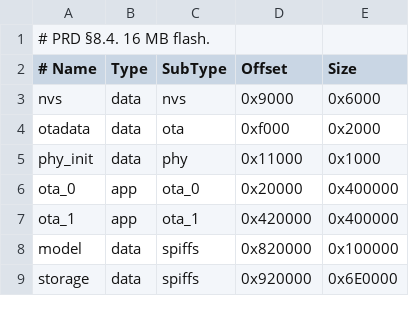
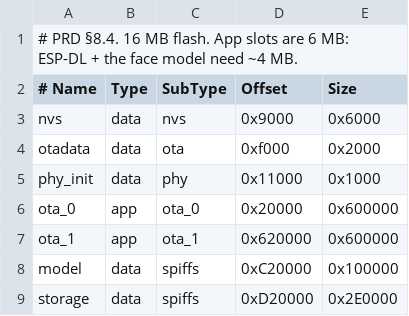
Before and after one commit to DiverOfDark/stackchan, a CSV file: firmware/partitions.csv, drawn as a sheet.

```diff
--- a/firmware/partitions.csv
+++ b/firmware/partitions.csv
@@ -1,2 +1,2 @@
-# PRD §8.4. 16 MB flash.
+# PRD §8.4. 16 MB flash. App slots are 6 MB: ESP-DL + the face model need ~4 MB.
 # Name,     Type, SubType,  Offset,   Size
@@ -5,5 +5,5 @@ otadata,    data, ota,      0xf000,   0x2000
 phy_init,   data, phy,      0x11000,  0x1000
-ota_0,      app,  ota_0,    0x20000,  0x400000
-ota_1,      app,  ota_1,    0x420000, 0x400000
-model,      data, spiffs,   0x820000, 0x100000
-storage,    data, spiffs,   0x920000, 0x6E0000
+ota_0,      app,  ota_0,    0x20000,  0x600000
+ota_1,      app,  ota_1,    0x620000, 0x600000
+model,      data, spiffs,   0xC20000, 0x100000
+storage,    data, spiffs,   0xD20000, 0x2E0000
```
Also changed, not shown: 14 other files.
